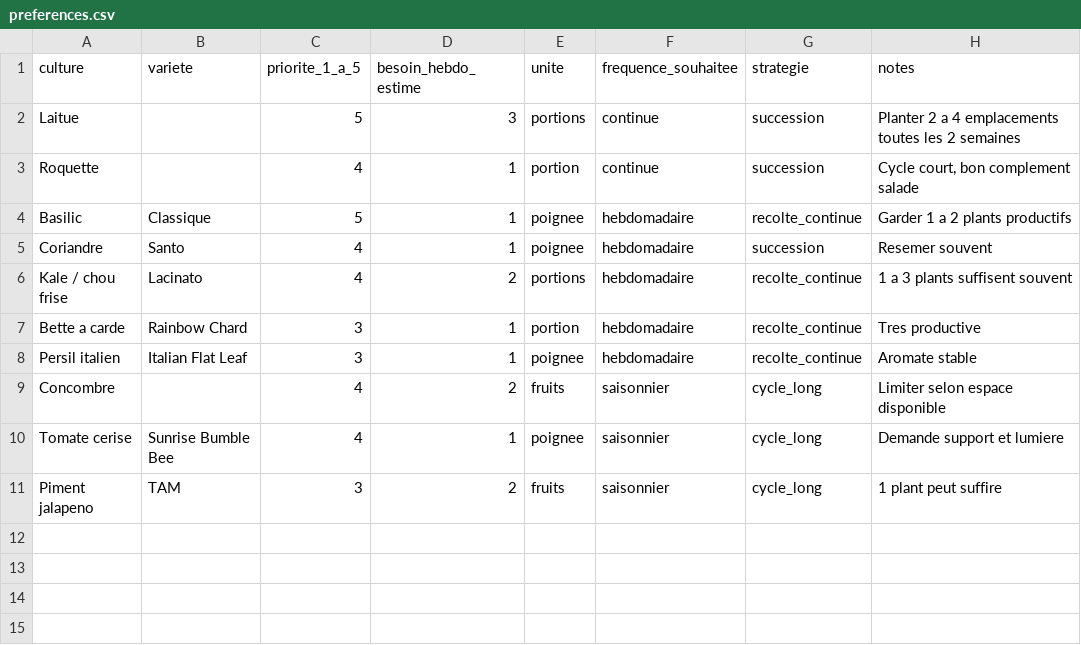
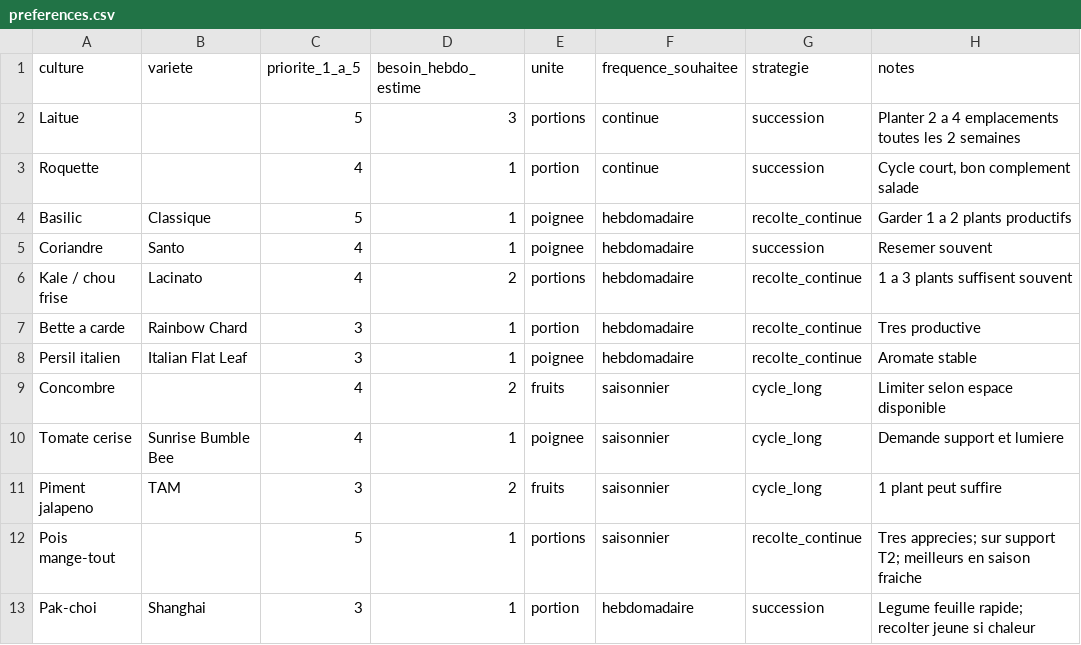
Before and after one commit to nadzzz/Tower-Garden, a CSV file: data/preferences.csv, drawn as a sheet.

```diff
--- a/data/preferences.csv
+++ b/data/preferences.csv
@@ -11 +11,3 @@ Tomate cerise,Sunrise Bumble Bee,4,1,poignee,saisonnier,cycle_long,"Demande supp
 Piment jalapeno,TAM,3,2,fruits,saisonnier,cycle_long,"1 plant peut suffire"
+Pois mange-tout,,5,1,portions,saisonnier,recolte_continue,"Tres apprecies; sur support T2; meilleurs en saison fraiche"
+Pak-choi,Shanghai,3,1,portion,hebdomadaire,succession,"Legume feuille rapide; recolter jeune si chaleur"
```
Also changed, not shown: planning/calendrier_implantation_12_semaines.csv, planning/checklist_lundi_vendredi.csv, 7 other files.
